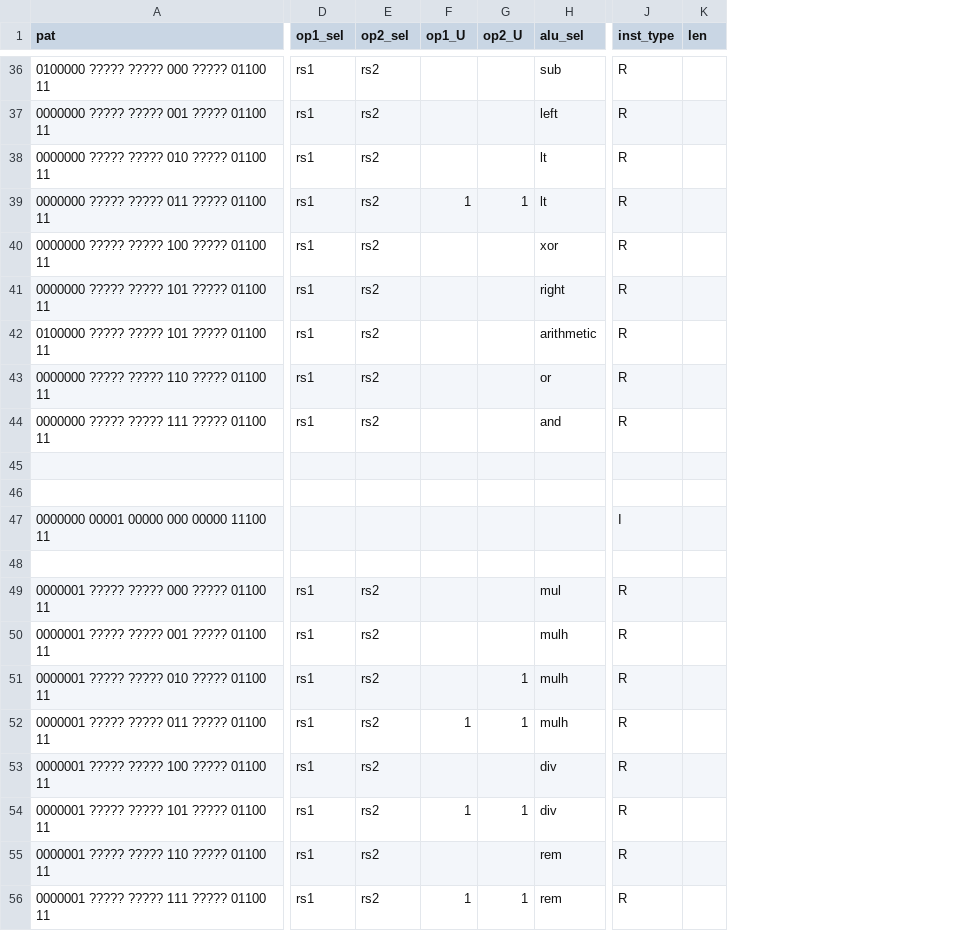
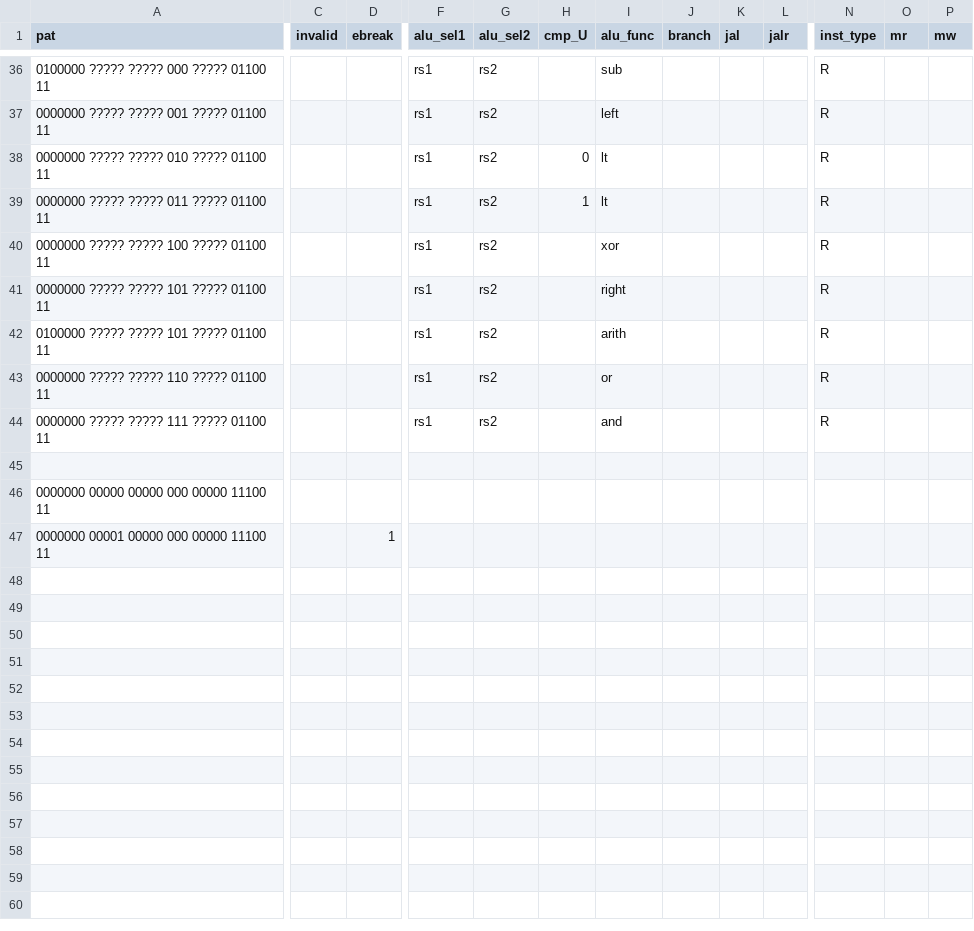
Before and after one commit to DFPMTS/ysyx-workbench, a CSV file: npc/decode.csv, drawn as a sheet; only a part is shown, gaps mark what is left out; removed rows and columns are numbered as before the commit, all else as after; rows hold the shown columns only; the diff covers the shown part only; the diff names each change by its address in the sheet, - before the commit and + after, or states it on an @@ line.

```diff
--- a/npc/decode.csv
+++ b/npc/decode.csv
+column C (invalid), empty
+column D (ebreak), row 47: 1
+column I (alu_func), rows 36-44: sub | left | lt | lt | xor | right | arith | or | and
-column H (alu_sel), rows 36-44: sub | left | lt | lt | xor | right | arithmetic | or | and
+column K (jal), empty
+column L (jalr), empty
+column O (mr), empty
-F1: op1_sel
+F1: alu_sel1
-G1: op2_sel
+G1: alu_sel2
-H1: op1_U
+H1: cmp_U
-J1: op2_U
+J1: branch
-P1: len
+P1: mw
-H38 (cmp_U): (empty)
+H38 (cmp_U): 0
-J39 (branch): 1
+J39 (branch): (empty)
-A46 (pat): (empty)
+A46 (pat): 0000000 00000 00000 000 00000 11100 11
-N47 (inst_type): I
+N47 (inst_type): (empty)
-row 48: (empty)
-row 49: 0000001 ????? ????? 000 ????? 01100 11 | rs1 | rs2 |  |  | mul | R
-row 50: 0000001 ????? ????? 001 ????? 01100 11 | rs1 | rs2 |  |  | mulh | R
-row 51: 0000001 ????? ????? 010 ????? 01100 11 | rs1 | rs2 |  | 1 | mulh | R
-row 52: 0000001 ????? ????? 011 ????? 01100 11 | rs1 | rs2 | 1 | 1 | mulh | R
-row 53: 0000001 ????? ????? 100 ????? 01100 11 | rs1 | rs2 |  |  | div | R
-row 54: 0000001 ????? ????? 101 ????? 01100 11 | rs1 | rs2 | 1 | 1 | div | R
-row 55: 0000001 ????? ????? 110 ????? 01100 11 | rs1 | rs2 |  |  | rem | R
-row 56: 0000001 ????? ????? 111 ????? 01100 11 | rs1 | rs2 | 1 | 1 | rem | R
```
Also changed, not shown: 34 edited cells elsewhere in this file, 1 other file.
